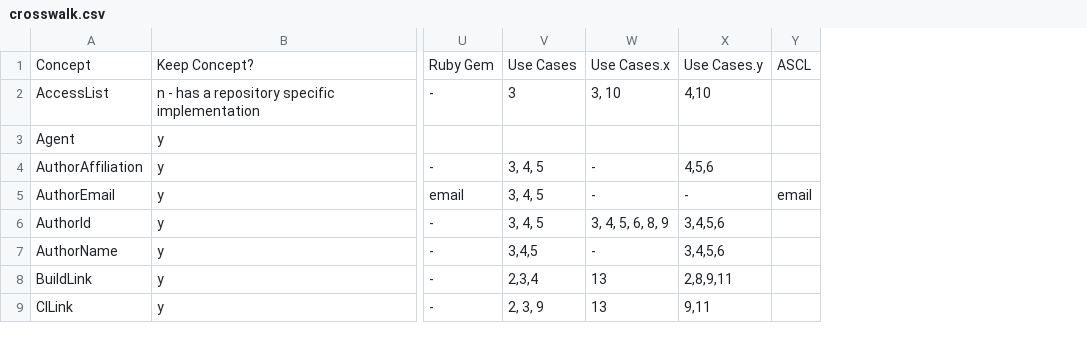
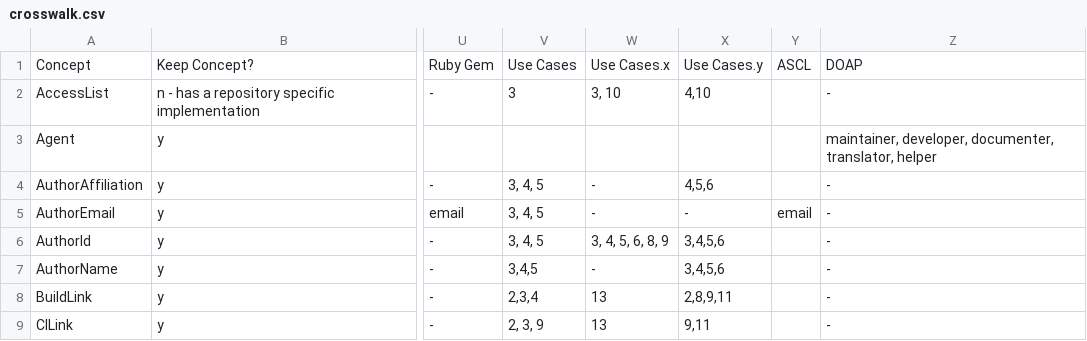
Before and after one commit to codemeta/codemeta, a CSV file: crosswalk.csv, drawn as a sheet; only a part is shown, gaps mark what is left out; the diff names each change by its address in the sheet, - before the commit and + after, or states it on an @@ line.

Commit message:
added DOAP to crosswalk table

```diff
--- a/crosswalk.csv
+++ b/crosswalk.csv
+column Z, rows 1-9: DOAP | - | maintainer, developer, documenter, translator, helper | - | - | - | - | - | -
```
